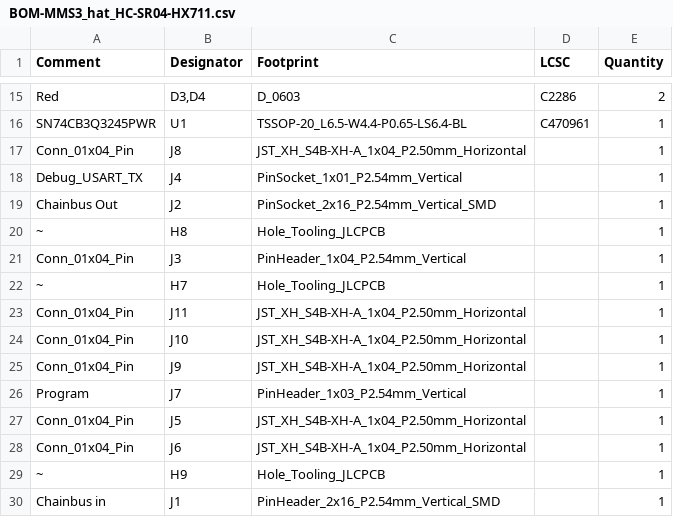
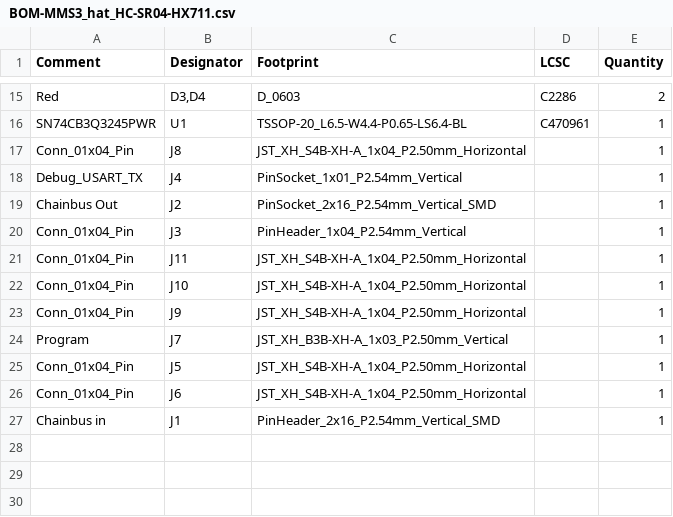
Before and after one commit to KoNaR-Hefajstos/MMS3_hat_HC-SR04-HX711-, a CSV file: Hardware/jlcpcb/production_files/BOM-MMS3_hat_HC-SR04-HX711.csv, drawn as a sheet; only a part is shown, gaps mark what is left out.

```diff
--- a/Hardware/jlcpcb/production_files/BOM-MMS3_hat_HC-SR04-HX711.csv
+++ b/Hardware/jlcpcb/production_files/BOM-MMS3_hat_HC-SR04-HX711.csv
@@ -19,5 +19,3 @@ Debug_USART_TX,J4,PinSocket_1x01_P2.54mm_Vertical,,1
 Chainbus Out,J2,PinSocket_2x16_P2.54mm_Vertical_SMD,,1
-~,H8,Hole_Tooling_JLCPCB,,1
 Conn_01x04_Pin,J3,PinHeader_1x04_P2.54mm_Vertical,,1
-~,H7,Hole_Tooling_JLCPCB,,1
 Conn_01x04_Pin,J11,JST_XH_S4B-XH-A_1x04_P2.50mm_Horizontal,,1
@@ -25,6 +23,5 @@ Conn_01x04_Pin,J10,JST_XH_S4B-XH-A_1x04_P2.50mm_Horizontal,,1
 Conn_01x04_Pin,J9,JST_XH_S4B-XH-A_1x04_P2.50mm_Horizontal,,1
-Program,J7,PinHeader_1x03_P2.54mm_Vertical,,1
+Program,J7,JST_XH_B3B-XH-A_1x03_P2.50mm_Vertical,,1
 Conn_01x04_Pin,J5,JST_XH_S4B-XH-A_1x04_P2.50mm_Horizontal,,1
 Conn_01x04_Pin,J6,JST_XH_S4B-XH-A_1x04_P2.50mm_Horizontal,,1
-~,H9,Hole_Tooling_JLCPCB,,1
 Chainbus in,J1,PinHeader_2x16_P2.54mm_Vertical_SMD,,1
```
Also changed, not shown: Hardware/jlcpcb/production_files/CPL-MMS3_hat_HC-SR04-HX711.csv, 50 other files.
